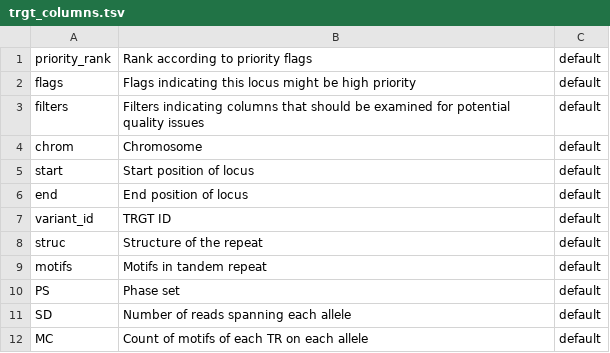
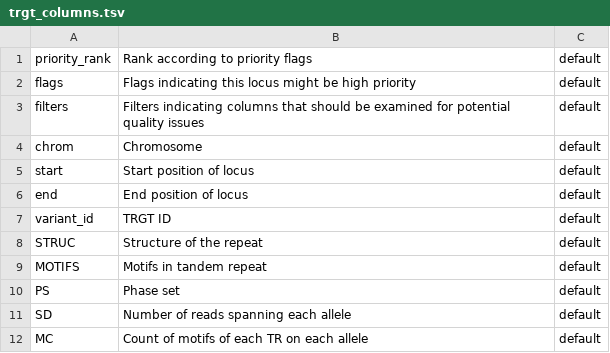
Before and after one commit to PacificBiosciences/humanatee, a TSV file: src/humanatee/data/trgt_columns.tsv, drawn as a sheet; only a part is shown.

```diff
--- a/src/humanatee/data/trgt_columns.tsv
+++ b/src/humanatee/data/trgt_columns.tsv
@@ -7,4 +7,4 @@ end	End position of locus	default
 variant_id	TRGT ID	default
-struc	Structure of the repeat	default
-motifs	Motifs in tandem repeat	default
+STRUC	Structure of the repeat	default
+MOTIFS	Motifs in tandem repeat	default
 PS	Phase set	default
```
Also changed, not shown: 10 other files.
